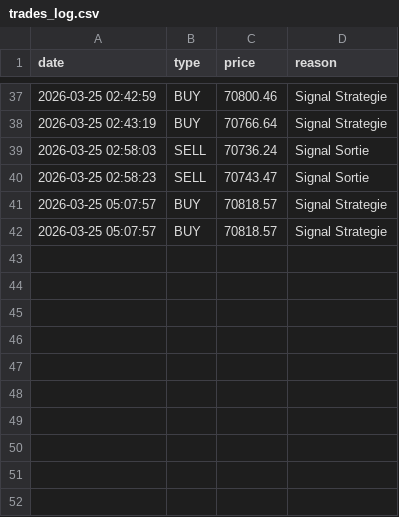
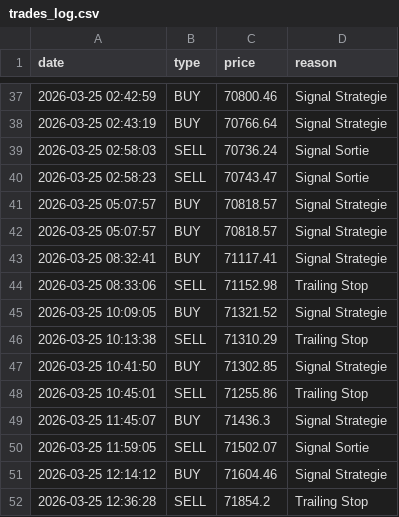
Before and after one commit to matteoberjuin/trading-bot-rsi-ma, a CSV file: trades_log.csv, drawn as a sheet; only a part is shown, gaps mark what is left out; the diff names each change by its address in the sheet, - before the commit and + after, or states it on an @@ line.

Commit message:
12h on binance

```diff
--- a/trades_log.csv
+++ b/trades_log.csv
+row 43: 2026-03-25 08:32:41 | BUY | 71117.41 | Signal Strategie
+row 44: 2026-03-25 08:33:06 | SELL | 71152.98 | Trailing Stop
+row 45: 2026-03-25 10:09:05 | BUY | 71321.52 | Signal Strategie
+row 46: 2026-03-25 10:13:38 | SELL | 71310.29 | Trailing Stop
+row 47: 2026-03-25 10:41:50 | BUY | 71302.85 | Signal Strategie
+row 48: 2026-03-25 10:45:01 | SELL | 71255.86 | Trailing Stop
+row 49: 2026-03-25 11:45:07 | BUY | 71436.3 | Signal Strategie
+row 50: 2026-03-25 11:59:05 | SELL | 71502.07 | Signal Sortie
+row 51: 2026-03-25 12:14:12 | BUY | 71604.46 | Signal Strategie
+row 52: 2026-03-25 12:36:28 | SELL | 71854.2 | Trailing Stop
```
